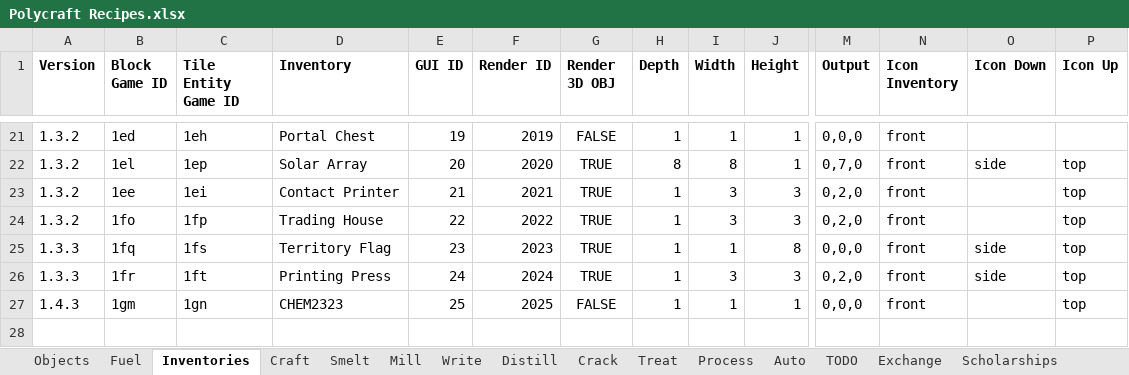
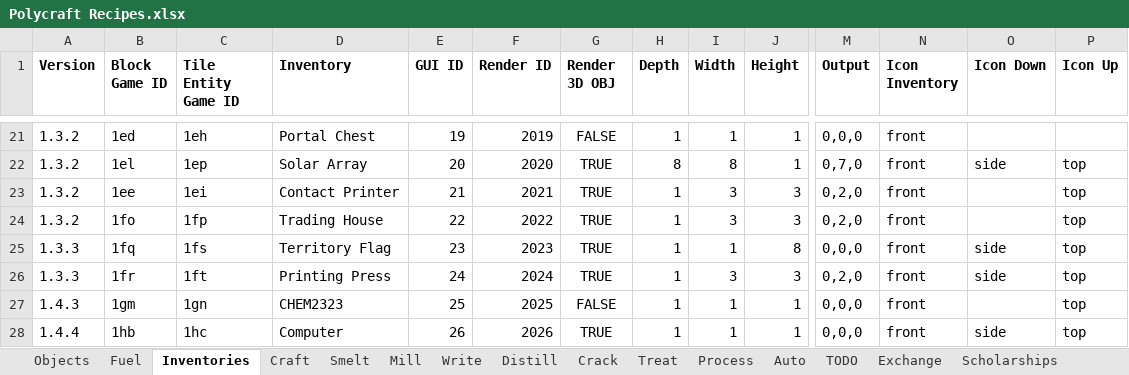
Before and after one commit to PolycraftWorld/polycraft-world, an Excel workbook: config/Polycraft Recipes.xlsx, sheet Inventories, drawn as a sheet; only a part is shown, gaps mark what is left out; values as stored, in another font and other column widths than the file's, no borders; rows hold the shown columns only; the diff names each change by its address in the sheet, - before the commit and + after, or states it on an @@ line.

Commit message:
added classes for computer inventory, began work on tabs for gui

```diff
--- a/config/Polycraft Recipes.xlsx (sheet Inventories)
+++ b/config/Polycraft Recipes.xlsx (sheet Inventories)
+row 28: 1.4.4 | 1hb | 1hc | Computer | 26 | 2026 | TRUE | 1 | 1 | 1 | 0,0,0 | front | side | top
```
Also changed, not shown: sheet Objects, other sheet tabs, config/Polycraft Inputs.xlsx, config/Polycraft Learning.xlsx, 15 other files.
